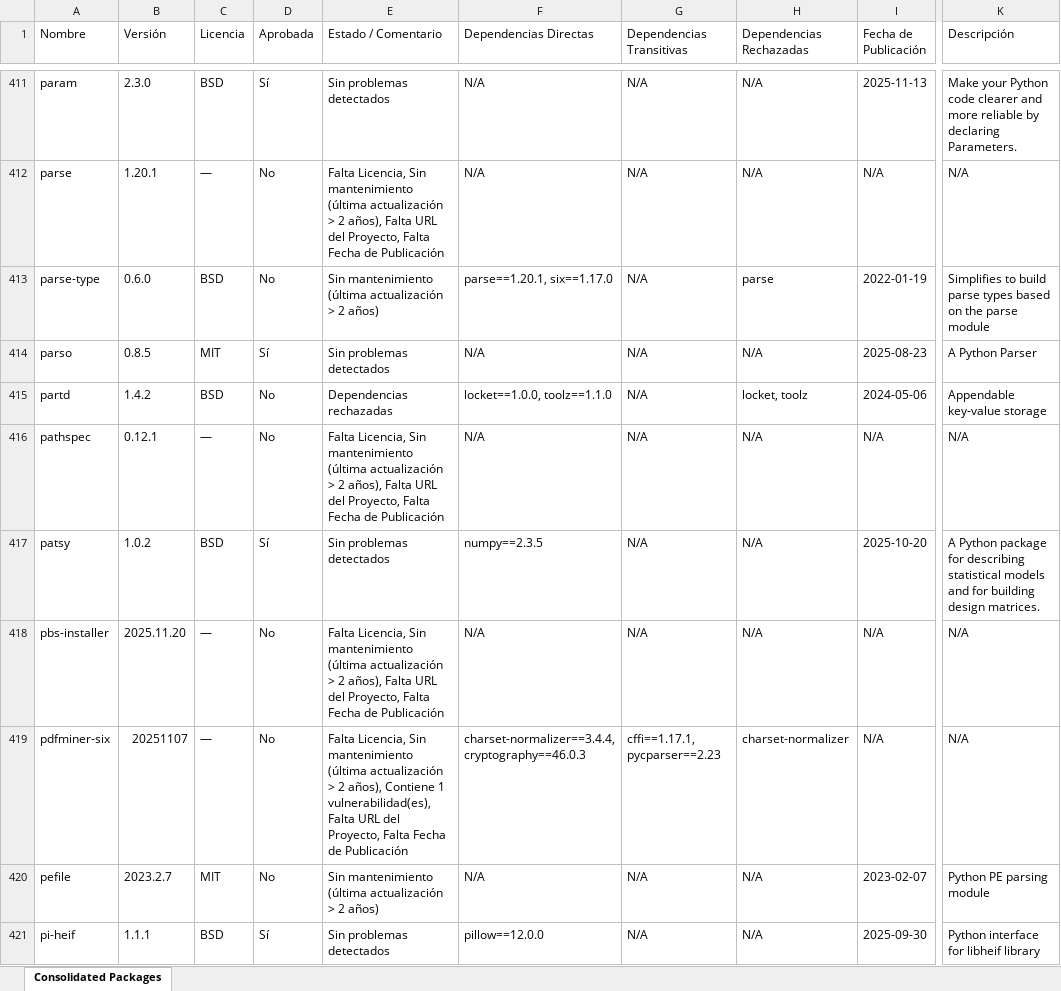
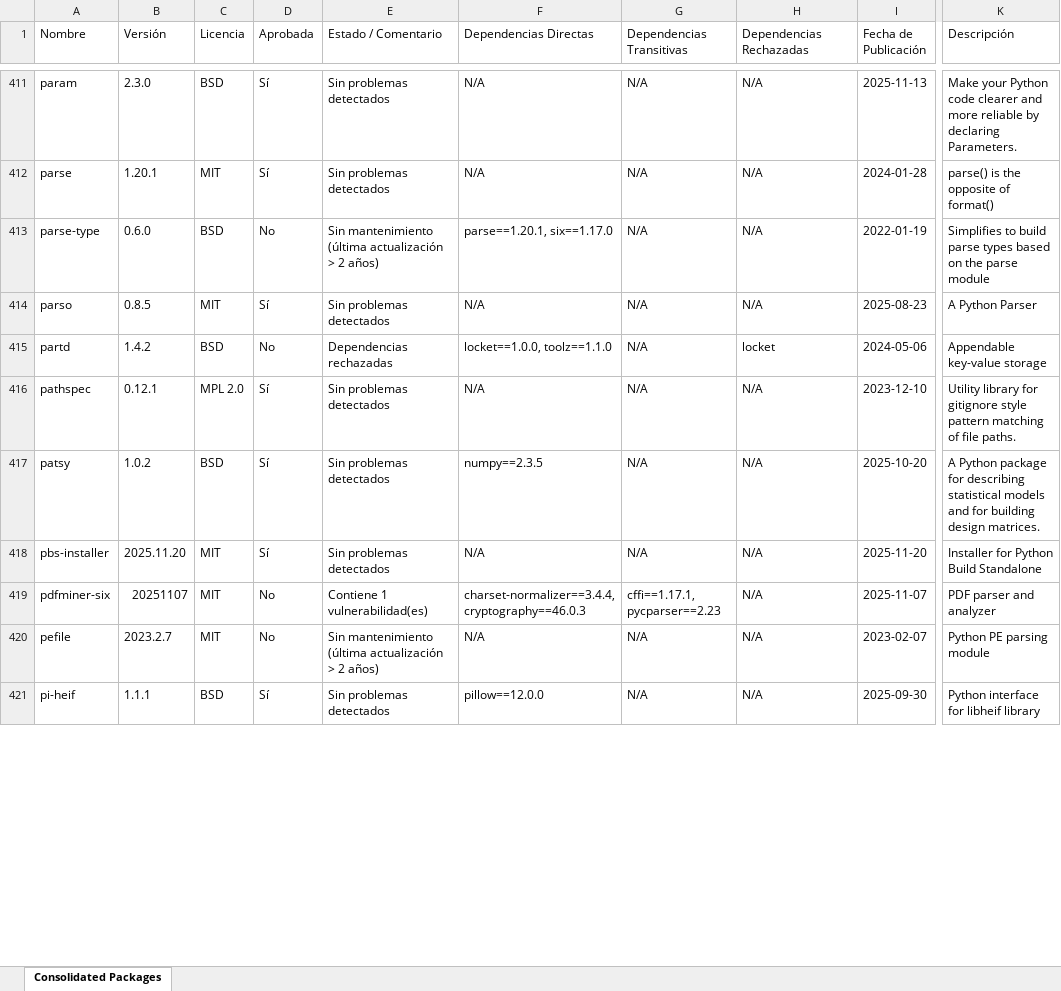
Before and after one commit to estibenlicona/guides, an Excel workbook: consolidated.xlsx, sheet Consolidated Packages, drawn as a sheet; only a part is shown, gaps mark what is left out; values as stored, in another font and other column widths than the file's, no cell formats; the diff covers the shown part only; the diff names each change by its address in the sheet, - before the commit and + after, or states it on an @@ line.

Commit message:
update consolidated

```diff
--- a/consolidated.xlsx (sheet Consolidated Packages)
+++ b/consolidated.xlsx (sheet Consolidated Packages)
-C412 (Licencia): —
+C412 (Licencia): MIT
-D412 (Aprobada): No
+D412 (Aprobada): Sí
-E412 (Estado / Comentario): Falta Licencia, Sin mantenimiento (última actualización > 2 años), Falta URL del Proyecto, Falta Fecha de Publicación
+E412 (Estado / Comentario): Sin problemas detectados
-I412 (Fecha de Publicación): N/A
+I412 (Fecha de Publicación): 2024-01-28
-K412 (Descripción): N/A
+K412 (Descripción): parse() is the opposite of format()
-H413 (Dependencias Rechazadas): parse
+H413 (Dependencias Rechazadas): N/A
-H415 (Dependencias Rechazadas): locket, toolz
+H415 (Dependencias Rechazadas): locket
-C416 (Licencia): —
+C416 (Licencia): MPL 2.0
-D416 (Aprobada): No
+D416 (Aprobada): Sí
-E416 (Estado / Comentario): Falta Licencia, Sin mantenimiento (última actualización > 2 años), Falta URL del Proyecto, Falta Fecha de Publicación
+E416 (Estado / Comentario): Sin problemas detectados
-I416 (Fecha de Publicación): N/A
+I416 (Fecha de Publicación): 2023-12-10
-K416 (Descripción): N/A
+K416 (Descripción): Utility library for gitignore style pattern matching of file paths.
-C418:C419 (Licencia): —
+C418:C419 (Licencia): MIT
-D418 (Aprobada): No
+D418 (Aprobada): Sí
-E418 (Estado / Comentario): Falta Licencia, Sin mantenimiento (última actualización > 2 años), Falta URL del Proyecto, Falta Fecha de Publicación
+E418 (Estado / Comentario): Sin problemas detectados
-I418 (Fecha de Publicación): N/A
+I418 (Fecha de Publicación): 2025-11-20
-K418 (Descripción): N/A
+K418 (Descripción): Installer for Python Build Standalone
-E419 (Estado / Comentario): Falta Licencia, Sin mantenimiento (última actualización > 2 años), Contiene 1 vulnerabilidad(es), Falta URL del Proyecto, Falta Fecha de Publicación
+E419 (Estado / Comentario): Contiene 1 vulnerabilidad(es)
-H419 (Dependencias Rechazadas): charset-normalizer
+H419 (Dependencias Rechazadas): N/A
-I419 (Fecha de Publicación): N/A
+I419 (Fecha de Publicación): 2025-11-07
-K419 (Descripción): N/A
+K419 (Descripción): PDF parser and analyzer
```
Also changed, not shown: 8 added rows, 9 removed rows and 1367 edited cells elsewhere in this sheet, cell formats.
